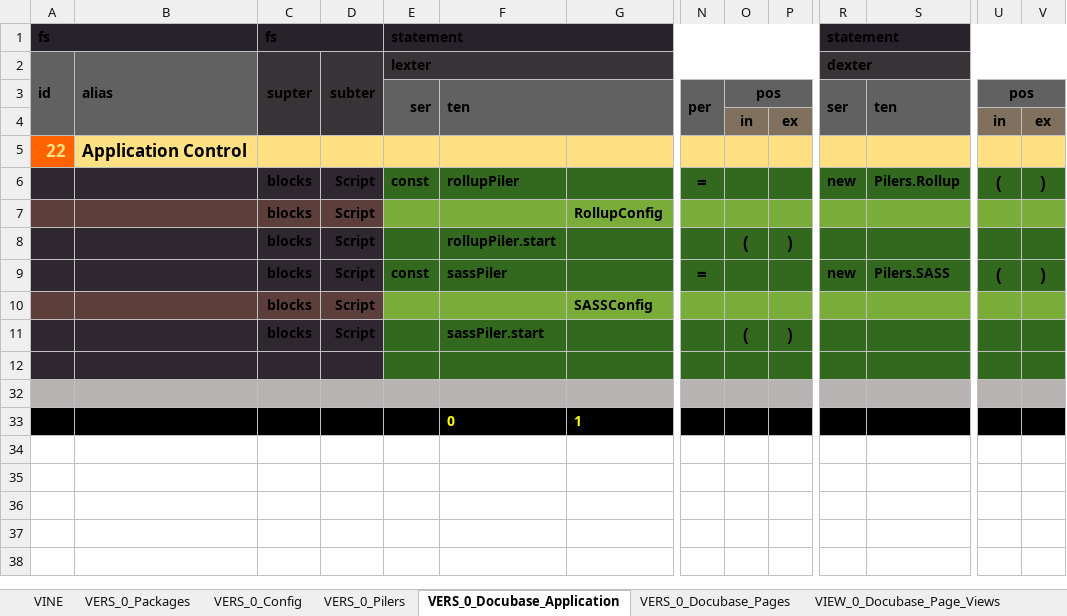
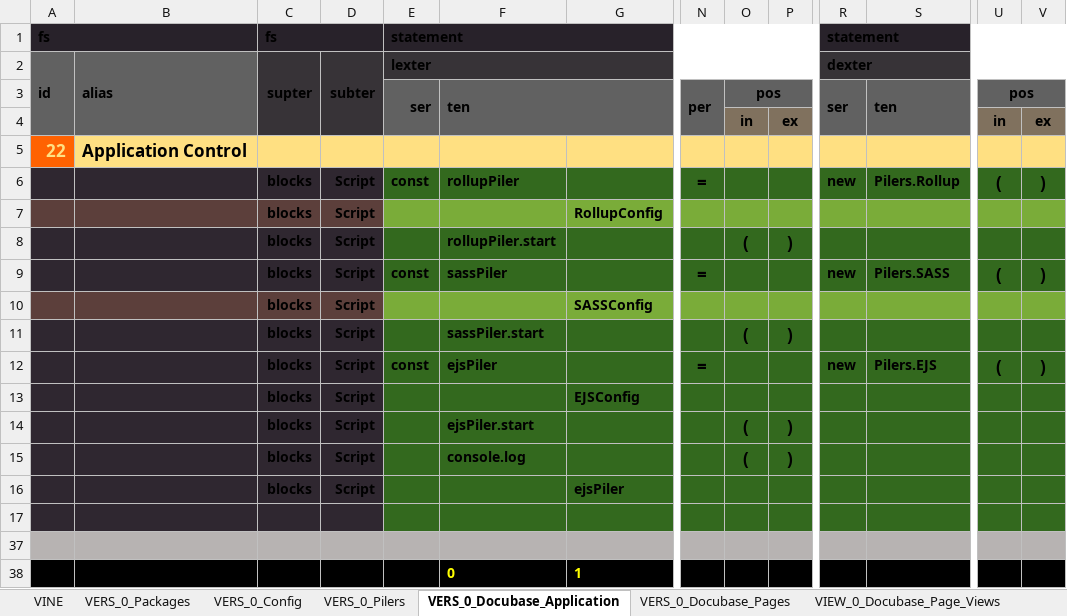
Before and after one commit to thomaspatrickwelborn/Digital-Flux-Capacitor, an Excel workbook: designment/projects/001/docubase/docubase.xlsx, sheet VERS_0_Docubase_Application, drawn as a sheet; only a part is shown, gaps mark what is left out; values as stored, in another font and other column widths than the file's, no borders; rows hold the shown columns only; the diff names each change by its address in the sheet, - before the commit and + after, or states it on an @@ line.

Commit message:
Demonstrament 001 | Pilers

```diff
--- a/designment/projects/001/docubase/docubase.xlsx (sheet VERS_0_Docubase_Application)
+++ b/designment/projects/001/docubase/docubase.xlsx (sheet VERS_0_Docubase_Application)
+row 12:  |  | blocks | Script | const | ejsPiler |  | = |  |  | new | Pilers.EJS | ( | )
+row 13:  |  | blocks | Script |  |  | EJSConfig
+row 14:  |  | blocks | Script |  | ejsPiler.start |  |  | ( | )
+row 15:  |  | blocks | Script |  | console.log |  |  | ( | )
+row 16:  |  | blocks | Script |  |  | ejsPiler
```
Also changed, not shown: sheet VIEW_0_Docubase_Page_Views, sheet VERS_0_Pilers, sheet VERS_0_Config, 4 other files.
